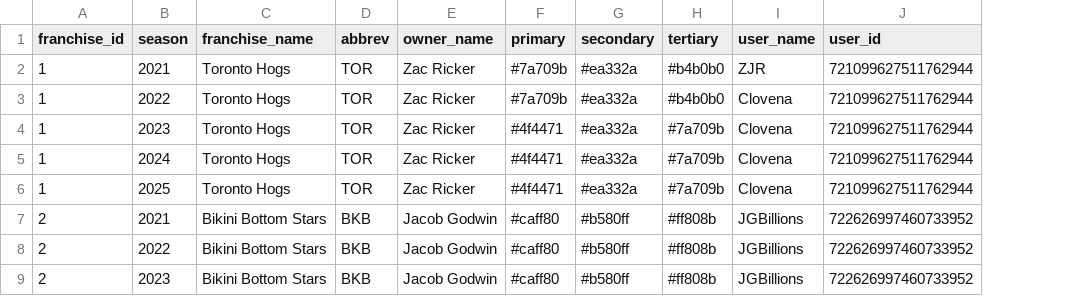
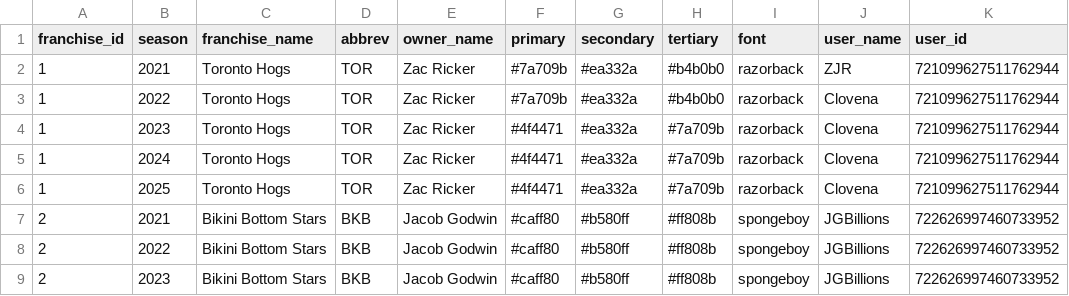
Before and after one commit to Clovena/edgewater-fantasy-hq, a CSV file: data/sixth-city/api/fact_franchises.csv, drawn as a sheet; only a part is shown; the diff names each change by its address in the sheet, - before the commit and + after, or states it on an @@ line.

```diff
--- a/data/sixth-city/api/fact_franchises.csv
+++ b/data/sixth-city/api/fact_franchises.csv
+column I (font), rows 2-9: razorback | razorback | razorback | razorback | razorback | spongeboy | spongeboy | spongeboy
```
Also changed, not shown: 2 other files.
